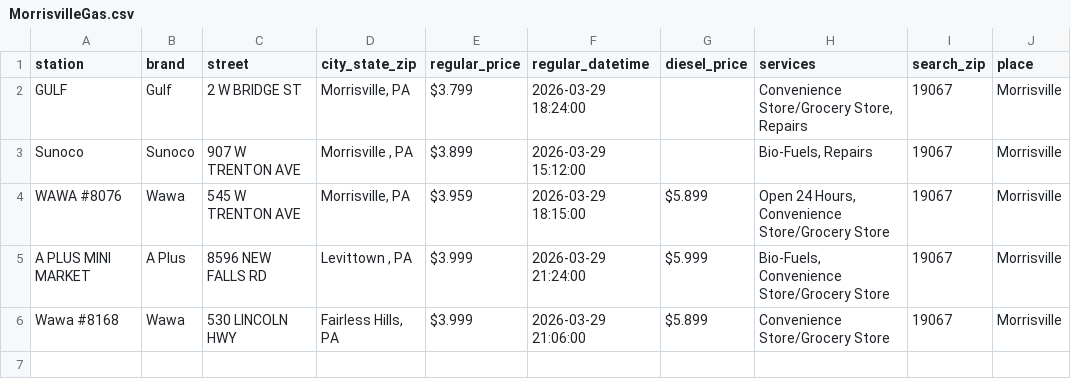
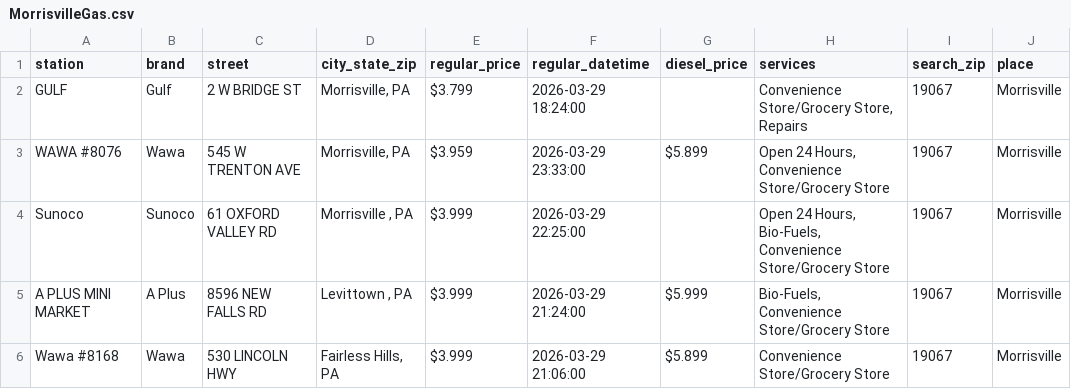
Before and after one commit to CUlleryUSATRepos/BucksGasRepo, a CSV file: BucksGasPrices/MorrisvilleGas.csv, drawn as a sheet.

Commit message:
Update gas prices 2026-03-30 00:01:32

```diff
--- a/BucksGasPrices/MorrisvilleGas.csv
+++ b/BucksGasPrices/MorrisvilleGas.csv
@@ -2,4 +2,4 @@ station,brand,street,city_state_zip,regular_price,regular_datetime,diesel_price,
 GULF,Gulf,2 W BRIDGE ST,"Morrisville, PA",$3.799,2026-03-29 18:24:00,,"Convenience Store/Grocery Store, Repairs",19067,Morrisville
-Sunoco,Sunoco,907 W TRENTON AVE,"Morrisville , PA",$3.899,2026-03-29 15:12:00,,"Bio-Fuels, Repairs",19067,Morrisville
-WAWA #8076,Wawa,545 W TRENTON AVE,"Morrisville, PA",$3.959,2026-03-29 18:15:00,$5.899,"Open 24 Hours, Convenience Store/Grocery Store",19067,Morrisville
+WAWA #8076,Wawa,545 W TRENTON AVE,"Morrisville, PA",$3.959,2026-03-29 23:33:00,$5.899,"Open 24 Hours, Convenience Store/Grocery Store",19067,Morrisville
+Sunoco,Sunoco,61 OXFORD VALLEY RD,"Morrisville , PA",$3.999,2026-03-29 22:25:00,,"Open 24 Hours, Bio-Fuels, Convenience Store/Grocery Store",19067,Morrisville
 A PLUS MINI MARKET,A Plus,8596 NEW FALLS RD,"Levittown , PA",$3.999,2026-03-29 21:24:00,$5.999,"Bio-Fuels, Convenience Store/Grocery Store",19067,Morrisville
```
Also changed, not shown: BucksGasPrices/BensalemGas.csv, BucksGasPrices/DoylestownGas.csv, 1 other file.
